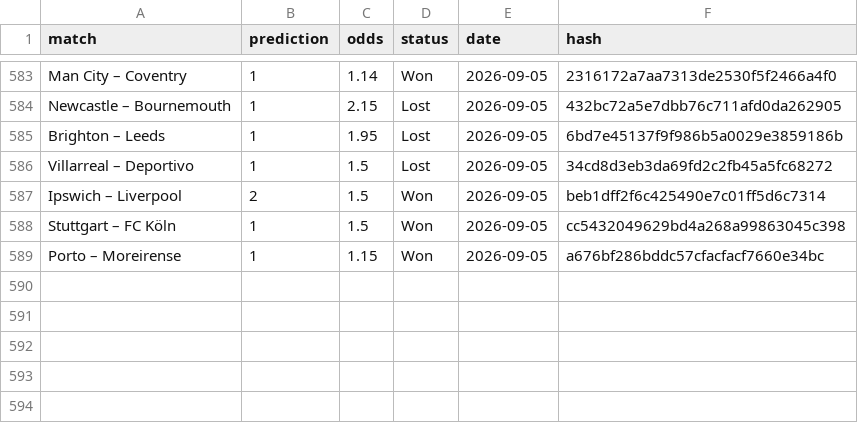
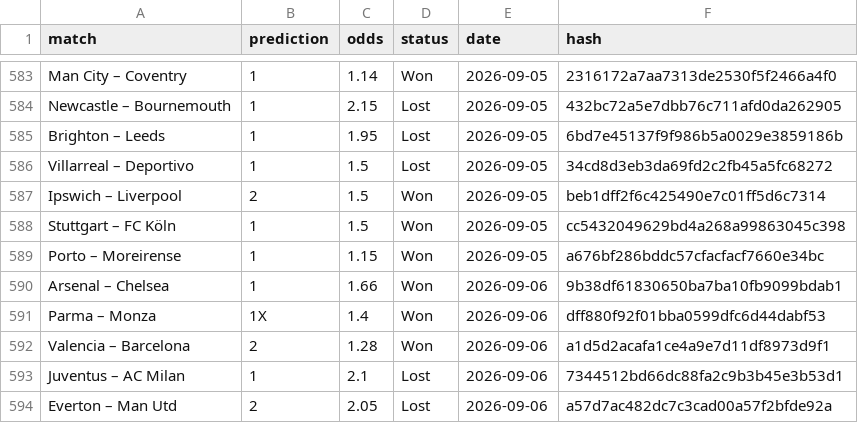
Before and after one commit to dchumari/bet-history, a CSV file: data/finished_bets.csv, drawn as a sheet; only a part is shown, gaps mark what is left out.

```diff
--- a/data/finished_bets.csv
+++ b/data/finished_bets.csv
@@ -589 +589,6 @@ Stuttgart – FC Köln,1,1.5,Won,2026-09-05,cc5432049629bd4a268a99863045c398
 Porto – Moreirense,1,1.15,Won,2026-09-05,a676bf286bddc57cfacfacf7660e34bc
+Arsenal – Chelsea,1,1.66,Won,2026-09-06,9b38df61830650ba7ba10fb9099bdab1
+Parma – Monza,1X,1.4,Won,2026-09-06,dff880f92f01bba0599dfc6d44dabf53
+Valencia – Barcelona,2,1.28,Won,2026-09-06,a1d5d2acafa1ce4a9e7d11df8973d9f1
+Juventus – AC Milan,1,2.1,Lost,2026-09-06,7344512bd66dc88fa2c9b3b45e3b53d1
+Everton – Man Utd,2,2.05,Lost,2026-09-06,a57d7ac482dc7c3cad00a57f2bfde92a
```
Also changed, not shown: 1 other file.
